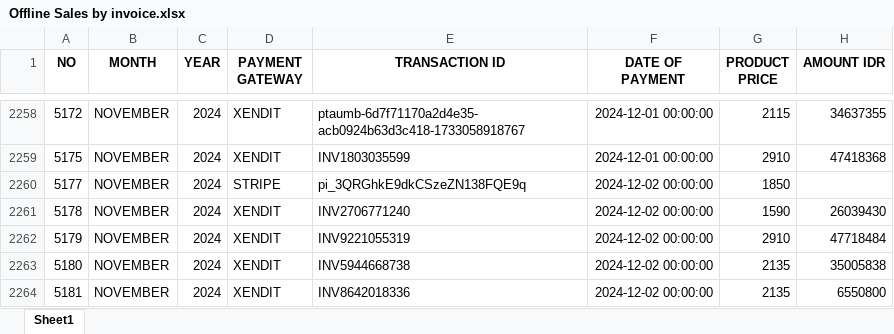
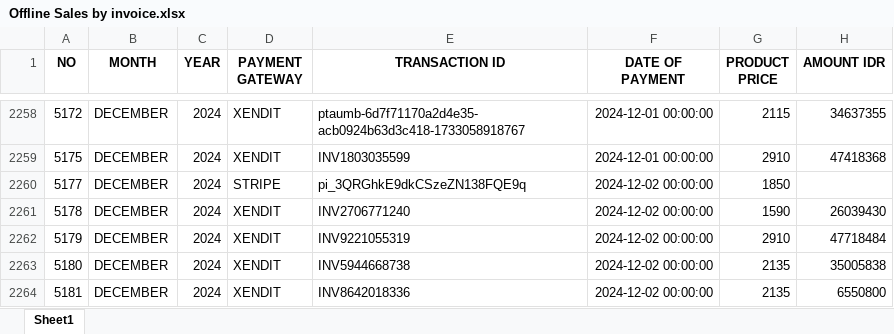
Before and after one commit to antoniusawe/sales-report, an Excel workbook: data/Offline Sales by invoice.xlsx, sheet Sheet1, drawn as a sheet; only a part is shown, gaps mark what is left out; values as stored, in another font and other column widths than the file's, no borders; the diff covers the shown part only; the diff names each change by its address in the sheet, - before the commit and + after, or states it on an @@ line.

```diff
--- a/data/Offline Sales by invoice.xlsx (sheet Sheet1)
+++ b/data/Offline Sales by invoice.xlsx (sheet Sheet1)
-B2258:B2264 (MONTH): NOVEMBER
+B2258:B2264 (MONTH): DECEMBER
```
Also changed, not shown: 29 edited cells elsewhere in this sheet.
